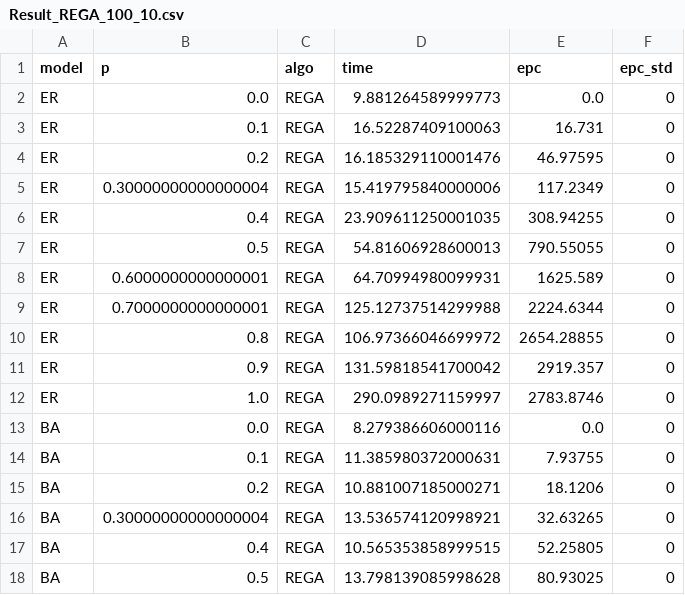
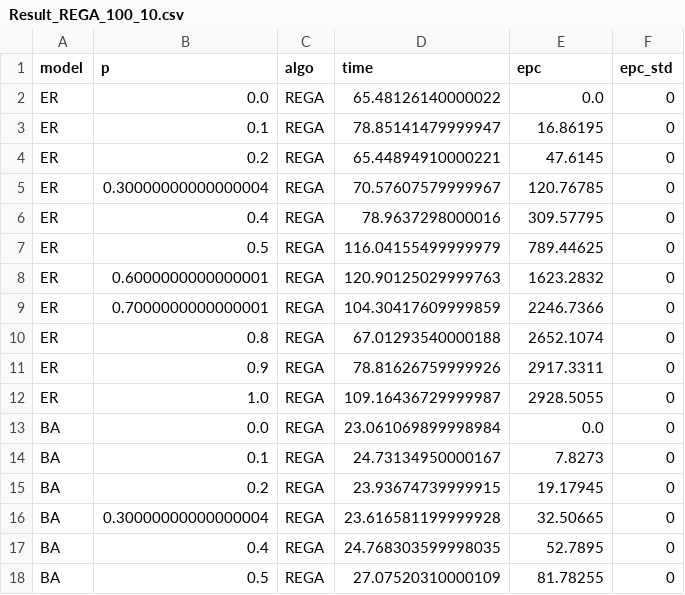
Before and after one commit to tuguldur102/SCNDP, a CSV file: src/extension/heuristics/results/csv/Result_REGA_100_10.csv, drawn as a sheet; only a part is shown; the diff covers the shown part only.

```diff
--- a/src/extension/heuristics/results/csv/Result_REGA_100_10.csv
+++ b/src/extension/heuristics/results/csv/Result_REGA_100_10.csv
@@ -1,18 +1,18 @@
 model,p,algo,time,epc,epc_std
-ER,0.0,REGA,9.881264589999773,0.0,0
-ER,0.1,REGA,16.52287409100063,16.731,0
-ER,0.2,REGA,16.185329110001476,46.97595,0
-ER,0.30000000000000004,REGA,15.419795840000006,117.2349,0
-ER,0.4,REGA,23.909611250001035,308.94255,0
-ER,0.5,REGA,54.81606928600013,790.55055,0
-ER,0.6000000000000001,REGA,64.70994980099931,1625.589,0
-ER,0.7000000000000001,REGA,125.12737514299988,2224.6344,0
-ER,0.8,REGA,106.97366046699972,2654.28855,0
-ER,0.9,REGA,131.59818541700042,2919.357,0
-ER,1.0,REGA,290.0989271159997,2783.8746,0
-BA,0.0,REGA,8.279386606000116,0.0,0
-BA,0.1,REGA,11.385980372000631,7.93755,0
-BA,0.2,REGA,10.881007185000271,18.1206,0
-BA,0.30000000000000004,REGA,13.536574120998921,32.63265,0
-BA,0.4,REGA,10.565353858999515,52.25805,0
-BA,0.5,REGA,13.798139085998628,80.93025,0
+ER,0.0,REGA,65.48126140000022,0.0,0
+ER,0.1,REGA,78.85141479999947,16.86195,0
+ER,0.2,REGA,65.44894910000221,47.6145,0
+ER,0.30000000000000004,REGA,70.57607579999967,120.76785,0
+ER,0.4,REGA,78.9637298000016,309.57795,0
+ER,0.5,REGA,116.04155499999979,789.44625,0
+ER,0.6000000000000001,REGA,120.90125029999763,1623.2832,0
+ER,0.7000000000000001,REGA,104.30417609999859,2246.7366,0
+ER,0.8,REGA,67.01293540000188,2652.1074,0
+ER,0.9,REGA,78.81626759999926,2917.3311,0
+ER,1.0,REGA,109.16436729999987,2928.5055,0
+BA,0.0,REGA,23.061069899998984,0.0,0
+BA,0.1,REGA,24.73134950000167,7.8273,0
+BA,0.2,REGA,23.93674739999915,19.17945,0
+BA,0.30000000000000004,REGA,23.616581199999928,32.50665,0
+BA,0.4,REGA,24.768303599998035,52.7895,0
+BA,0.5,REGA,27.07520310000109,81.78255,0
```
Also changed, not shown: 31 edited cells elsewhere in this file, 3 other files.
